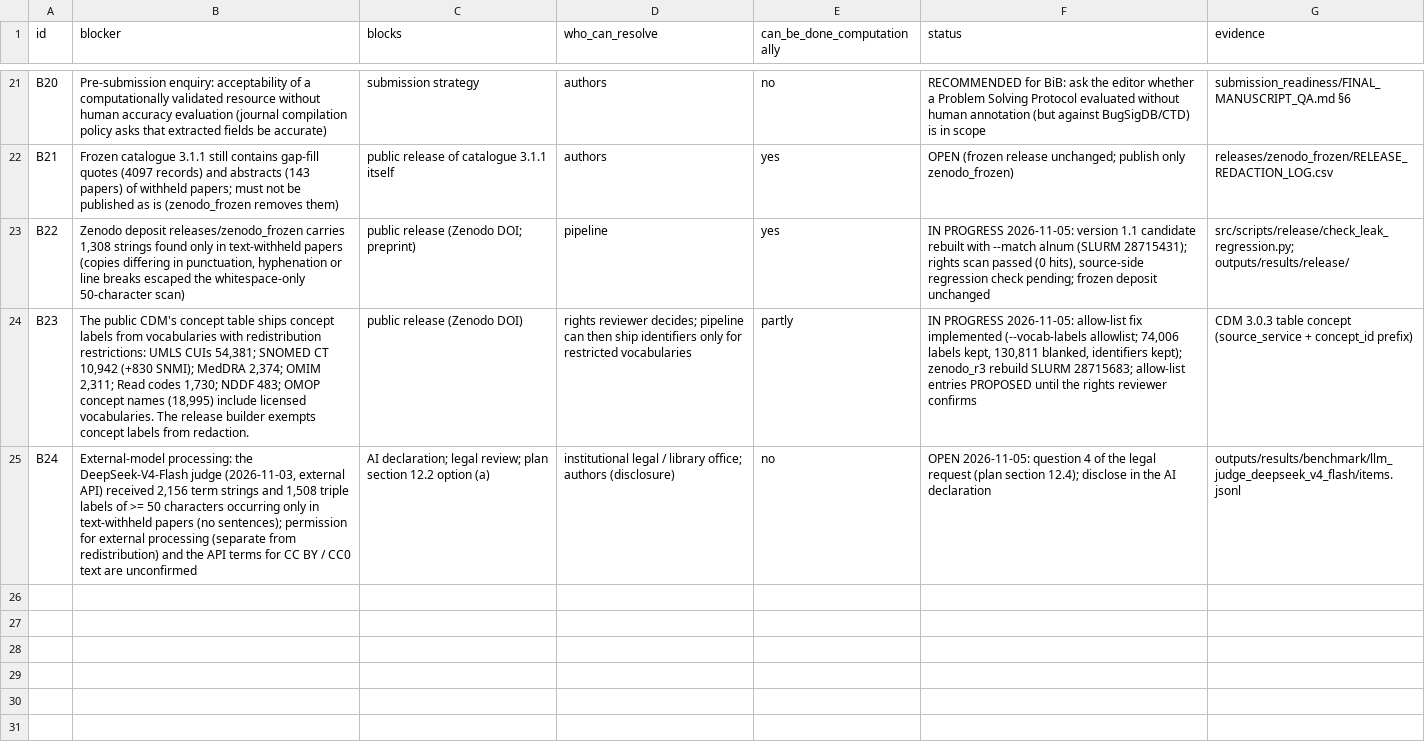
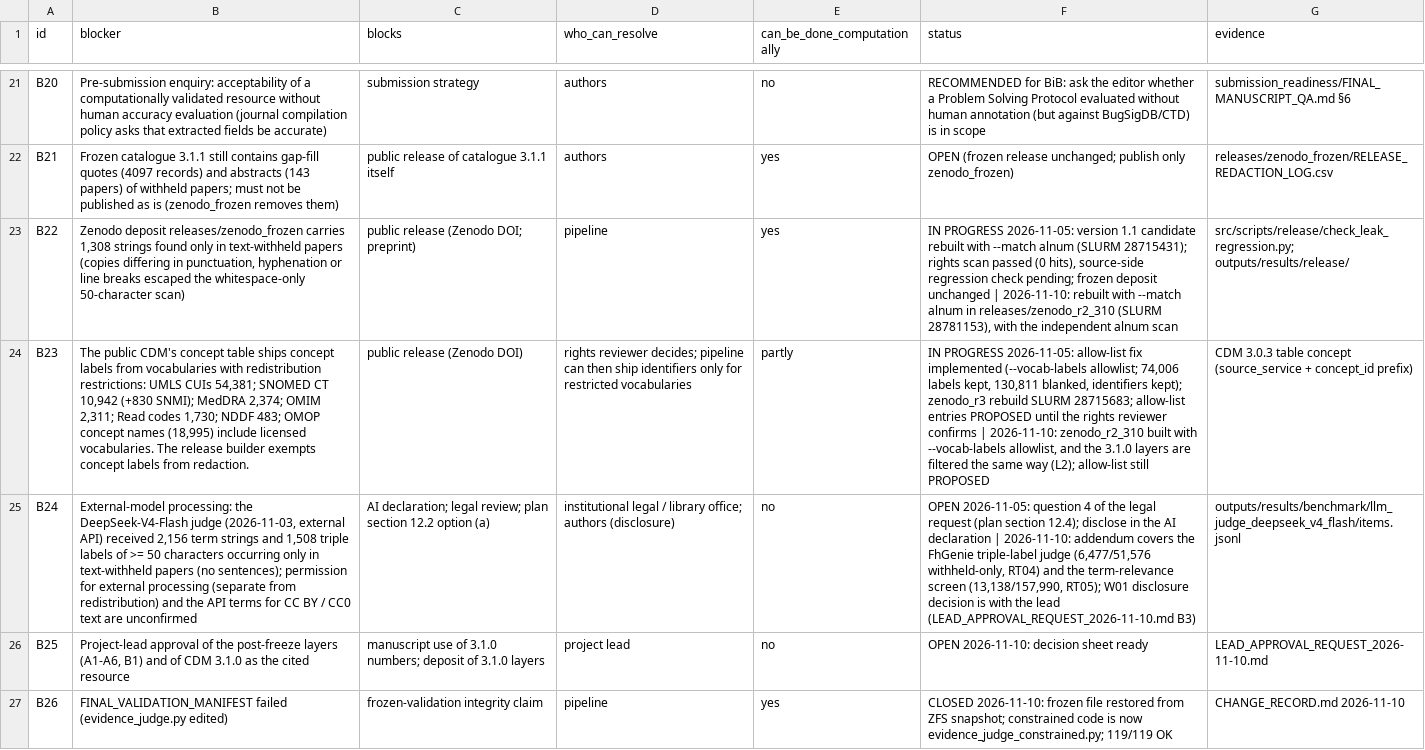
Before and after one commit to Jasmeer57/CDM_Mikrobiome, a CSV file: paper/publication/final_validation/REMAINING_PUBLICATION_BLOCKERS.csv, drawn as a sheet; only a part is shown, gaps mark what is left out; the diff covers the shown part only; the diff names each change by its address in the sheet, - before the commit and + after, or states it on an @@ line.

```diff
--- a/paper/publication/final_validation/REMAINING_PUBLICATION_BLOCKERS.csv
+++ b/paper/publication/final_validation/REMAINING_PUBLICATION_BLOCKERS.csv
-F23 (status): …deposit unchanged
+F23 (status): …deposit unchanged | 2026-11-10: rebuilt with --match alnum in releases/zenodo_r2_310 (SLURM 28781153), with the independent alnum scan
-F24 (status): …reviewer confirms
+F24 (status): …reviewer confirms | 2026-11-10: zenodo_r2_310 built with --vocab-labels allowlist, and the 3.1.0 layers are filtered the same way (L2); allow-list still PROPOSED
-F25 (status): …AI declaration
+F25 (status): …AI declaration | 2026-11-10: addendum covers the FhGenie triple-label judge (6,477/51,576 withheld-only, RT04) and the term-relevance screen (13,138/157,990, RT05); W01 disclosure decision is with the lead (LEAD_APPROVAL_REQUEST_2026-11-10.md B3)
+row 26: B25 | Project-lead approval of the post-freeze layers (A1-A6, B1) and of CDM 3.1.0 as the cited resource | manuscript use of 3.1.0 numbers; deposit of 3.1.0 layers | project lead | no | OPEN 2026-11-10: decision sheet ready | LEAD_APPROVAL_REQUEST_2026-11-10.md
+row 27: B26 | FINAL_VALIDATION_MANIFEST failed (evidence_judge.py edited) | frozen-validation integrity claim | pipeline | yes | CLOSED 2026-11-10: frozen file restored from ZFS snapshot; constrained code is now evidence_judge_constrained.py; 119/119 OK | CHANGE_RECORD.md 2026-11-10
```
Also changed, not shown: 4 added rows and 1 edited cell elsewhere in this file, paper/publication/final_validation/MANUSCRIPT_CLAIMS_REGISTER.csv, 10 other files.
